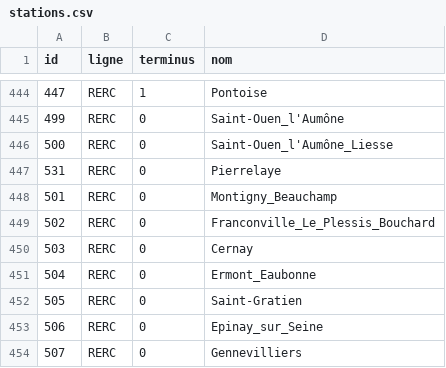
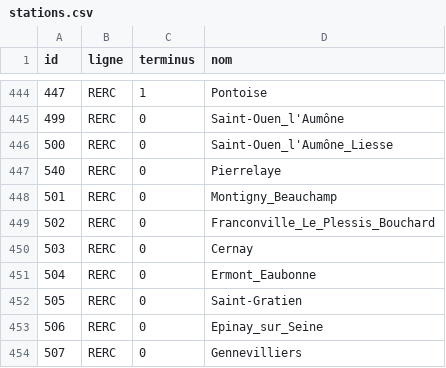
Before and after one commit to UPECSchoolProjects/SAE2.01-DevObjet, a CSV file: CSV/stations.csv, drawn as a sheet; only a part is shown, gaps mark what is left out.

```diff
--- a/CSV/stations.csv
+++ b/CSV/stations.csv
@@ -446,3 +446,3 @@ id;ligne;terminus;nom
 500;RERC;0;Saint-Ouen_l'Aumône_Liesse
-531;RERC;0;Pierrelaye
+540;RERC;0;Pierrelaye
 501;RERC;0;Montigny_Beauchamp
```
Also changed, not shown: CSV/relations.csv.
